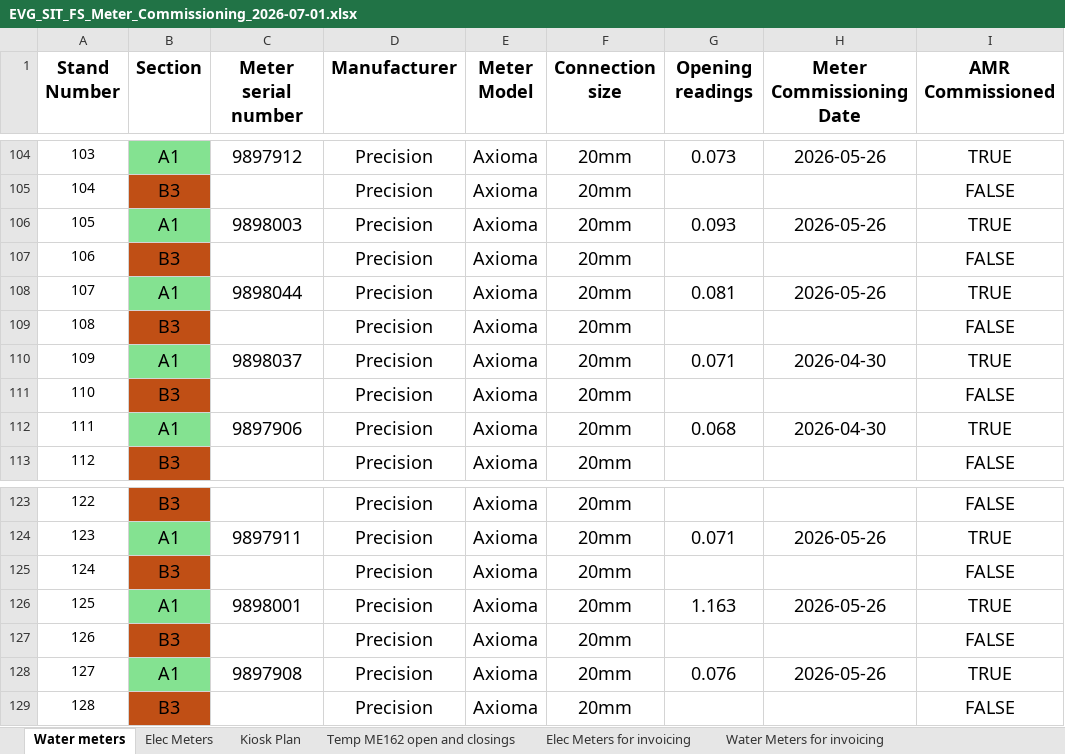
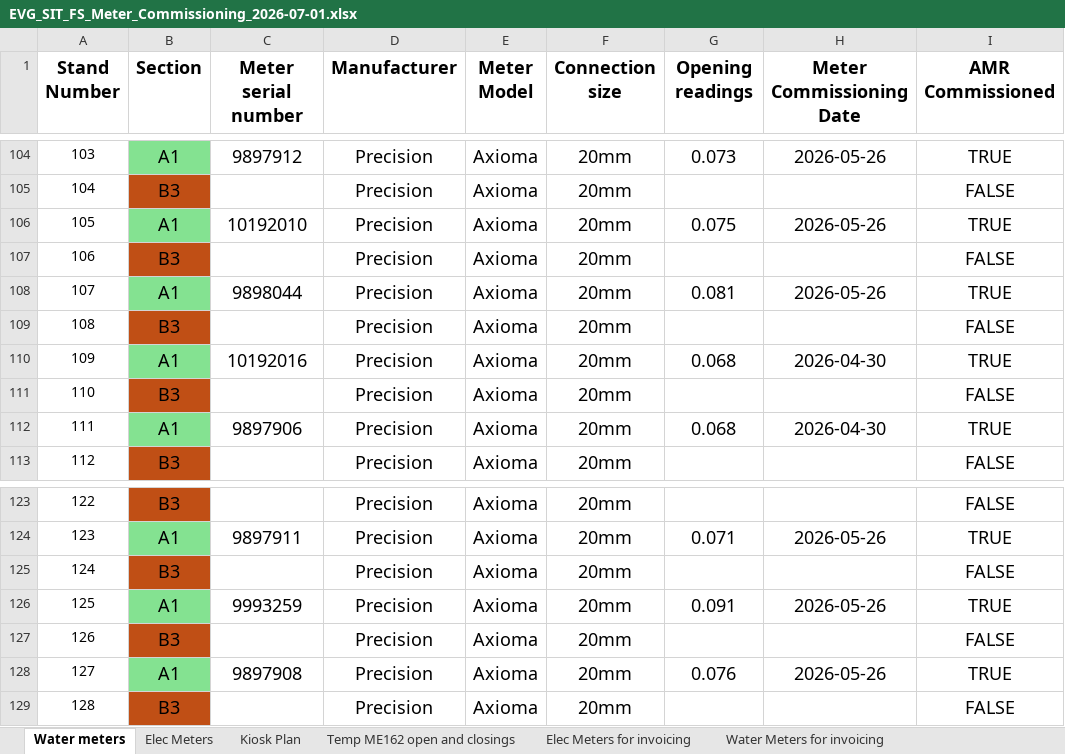
Before and after one commit to ruanvanheerden97/EVGSitariProject, an Excel workbook: EVG_SIT_FS_Meter_Commissioning_2026-07-01.xlsx, sheet Water meters, drawn as a sheet; only a part is shown, gaps mark what is left out; values as stored, in another font and other column widths than the file's, no borders; conditional formats not drawn; the diff names each change by its address in the sheet, - before the commit and + after, or states it on an @@ line.

Commit message:
New Water and Elec meters installed

```diff
--- a/EVG_SIT_FS_Meter_Commissioning_2026-07-01.xlsx (sheet Water meters)
+++ b/EVG_SIT_FS_Meter_Commissioning_2026-07-01.xlsx (sheet Water meters)
-C106 (Meter serial number): 9898003
+C106 (Meter serial number): 10192010
-G106 (Opening readings): 0.093
+G106 (Opening readings): 0.075
-C110 (Meter serial number): 9898037
+C110 (Meter serial number): 10192016
-G110 (Opening readings): 0.071
+G110 (Opening readings): 0.068
-C126 (Meter serial number): 9898001
+C126 (Meter serial number): 9993259
-G126 (Opening readings): 1.163
+G126 (Opening readings): 0.091
```
Also changed, not shown: sheet Elec Meters, sheet Temp ME162 open and closings.
